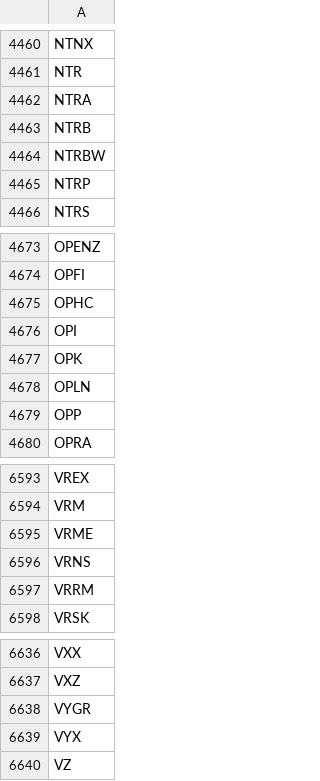
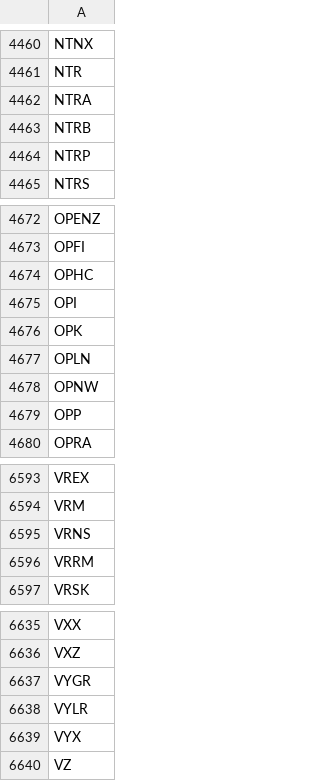
Before and after one commit to gitdhirajsv/Azalyst-Stock-Intelligence, a CSV file: global_tickers.csv, drawn as a sheet; only a part is shown, gaps mark what is left out; removed rows and columns are numbered as before the commit, all else as after; the diff names each change by its address in the sheet, - before the commit and + after, or states it on an @@ line.

```diff
--- a/global_tickers.csv
+++ b/global_tickers.csv
-row 4464: NTRBW
+row 4678: OPNW
-row 6595: VRME
+row 6638: VYLR
```
Also changed, not shown: 5 other files.
